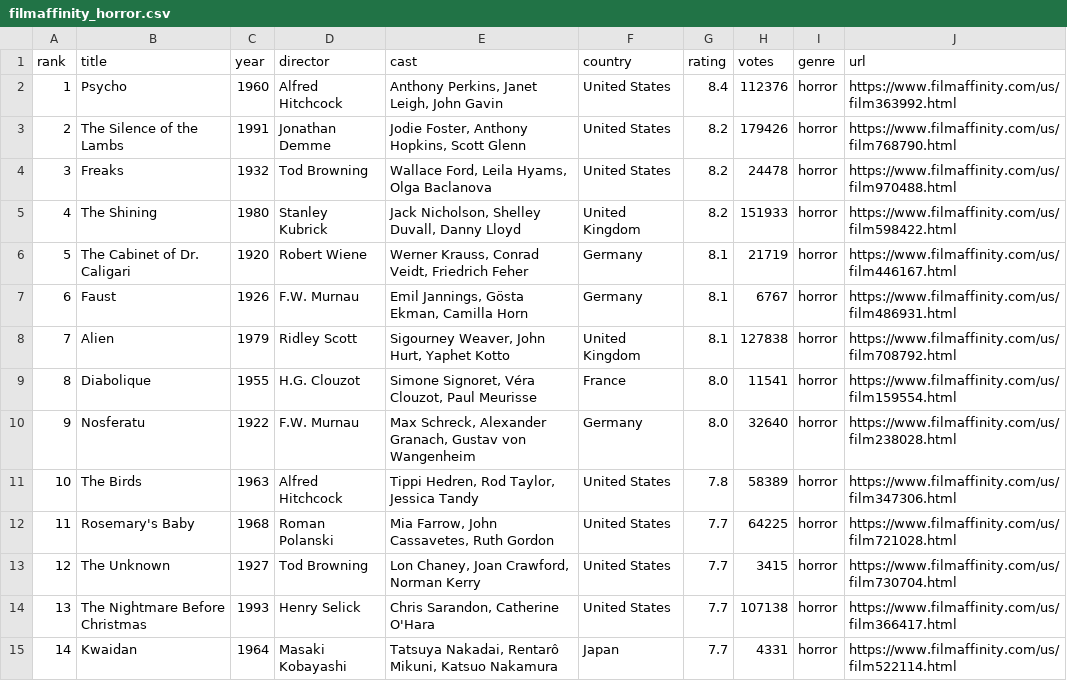
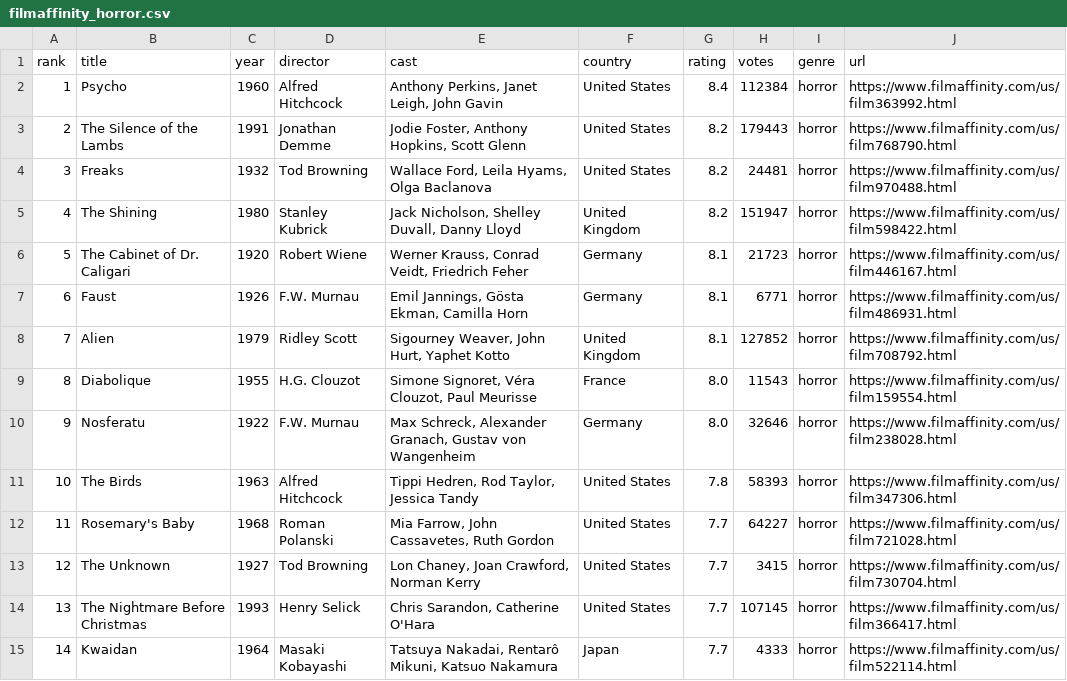
Before and after one commit to celhunziker/ProgrammingTP, a CSV file: data/filmaffinity_horror.csv, drawn as a sheet; only a part is shown; the diff covers the shown part only.

```diff
--- a/data/filmaffinity_horror.csv
+++ b/data/filmaffinity_horror.csv
@@ -1,15 +1,15 @@
 rank,title,year,director,cast,country,rating,votes,genre,url
-1,Psycho,1960,Alfred Hitchcock,"Anthony Perkins, Janet Leigh, John Gavin",United States,8.4,112376,horror,https://www.filmaffinity.com/us/film363992.html
-2,The Silence of the Lambs,1991,Jonathan Demme,"Jodie Foster, Anthony Hopkins, Scott Glenn",United States,8.2,179426,horror,https://www.filmaffinity.com/us/film768790.html
-3,Freaks,1932,Tod Browning,"Wallace Ford, Leila Hyams, Olga Baclanova",United States,8.2,24478,horror,https://www.filmaffinity.com/us/film970488.html
-4,The Shining,1980,Stanley Kubrick,"Jack Nicholson, Shelley Duvall, Danny Lloyd",United Kingdom,8.2,151933,horror,https://www.filmaffinity.com/us/film598422.html
-5,The Cabinet of Dr. Caligari,1920,Robert Wiene,"Werner Krauss, Conrad Veidt, Friedrich Feher",Germany,8.1,21719,horror,https://www.filmaffinity.com/us/film446167.html
-6,Faust,1926,F.W. Murnau,"Emil Jannings, Gösta Ekman, Camilla Horn",Germany,8.1,6767,horror,https://www.filmaffinity.com/us/film486931.html
-7,Alien,1979,Ridley Scott,"Sigourney Weaver, John Hurt, Yaphet Kotto",United Kingdom,8.1,127838,horror,https://www.filmaffinity.com/us/film708792.html
-8,Diabolique,1955,H.G. Clouzot,"Simone Signoret, Véra Clouzot, Paul Meurisse",France,8.0,11541,horror,https://www.filmaffinity.com/us/film159554.html
-9,Nosferatu,1922,F.W. Murnau,"Max Schreck, Alexander Granach, Gustav von Wangenheim",Germany,8.0,32640,horror,https://www.filmaffinity.com/us/film238028.html
-10,The Birds,1963,Alfred Hitchcock,"Tippi Hedren, Rod Taylor, Jessica Tandy",United States,7.8,58389,horror,https://www.filmaffinity.com/us/film347306.html
-11,Rosemary's Baby,1968,Roman Polanski,"Mia Farrow, John Cassavetes, Ruth Gordon",United States,7.7,64225,horror,https://www.filmaffinity.com/us/film721028.html
+1,Psycho,1960,Alfred Hitchcock,"Anthony Perkins, Janet Leigh, John Gavin",United States,8.4,112384,horror,https://www.filmaffinity.com/us/film363992.html
+2,The Silence of the Lambs,1991,Jonathan Demme,"Jodie Foster, Anthony Hopkins, Scott Glenn",United States,8.2,179443,horror,https://www.filmaffinity.com/us/film768790.html
+3,Freaks,1932,Tod Browning,"Wallace Ford, Leila Hyams, Olga Baclanova",United States,8.2,24481,horror,https://www.filmaffinity.com/us/film970488.html
+4,The Shining,1980,Stanley Kubrick,"Jack Nicholson, Shelley Duvall, Danny Lloyd",United Kingdom,8.2,151947,horror,https://www.filmaffinity.com/us/film598422.html
+5,The Cabinet of Dr. Caligari,1920,Robert Wiene,"Werner Krauss, Conrad Veidt, Friedrich Feher",Germany,8.1,21723,horror,https://www.filmaffinity.com/us/film446167.html
+6,Faust,1926,F.W. Murnau,"Emil Jannings, Gösta Ekman, Camilla Horn",Germany,8.1,6771,horror,https://www.filmaffinity.com/us/film486931.html
+7,Alien,1979,Ridley Scott,"Sigourney Weaver, John Hurt, Yaphet Kotto",United Kingdom,8.1,127852,horror,https://www.filmaffinity.com/us/film708792.html
+8,Diabolique,1955,H.G. Clouzot,"Simone Signoret, Véra Clouzot, Paul Meurisse",France,8.0,11543,horror,https://www.filmaffinity.com/us/film159554.html
+9,Nosferatu,1922,F.W. Murnau,"Max Schreck, Alexander Granach, Gustav von Wangenheim",Germany,8.0,32646,horror,https://www.filmaffinity.com/us/film238028.html
+10,The Birds,1963,Alfred Hitchcock,"Tippi Hedren, Rod Taylor, Jessica Tandy",United States,7.8,58393,horror,https://www.filmaffinity.com/us/film347306.html
+11,Rosemary's Baby,1968,Roman Polanski,"Mia Farrow, John Cassavetes, Ruth Gordon",United States,7.7,64227,horror,https://www.filmaffinity.com/us/film721028.html
 12,The Unknown,1927,Tod Browning,"Lon Chaney, Joan Crawford, Norman Kerry",United States,7.7,3415,horror,https://www.filmaffinity.com/us/film730704.html
-13,The Nightmare Before Christmas,1993,Henry Selick,"Chris Sarandon, Catherine O'Hara",United States,7.7,107138,horror,https://www.filmaffinity.com/us/film366417.html
-14,Kwaidan,1964,Masaki Kobayashi,"Tatsuya Nakadai, Rentarô Mikuni, Katsuo Nakamura",Japan,7.7,4331,horror,https://www.filmaffinity.com/us/film522114.html
+13,The Nightmare Before Christmas,1993,Henry Selick,"Chris Sarandon, Catherine O'Hara",United States,7.7,107145,horror,https://www.filmaffinity.com/us/film366417.html
+14,Kwaidan,1964,Masaki Kobayashi,"Tatsuya Nakadai, Rentarô Mikuni, Katsuo Nakamura",Japan,7.7,4333,horror,https://www.filmaffinity.com/us/film522114.html
```
Also changed, not shown: 15 edited cells elsewhere in this file, data/filmaffinity_comedy.csv, data/filmaffinity_drama.csv, 10 other files.
